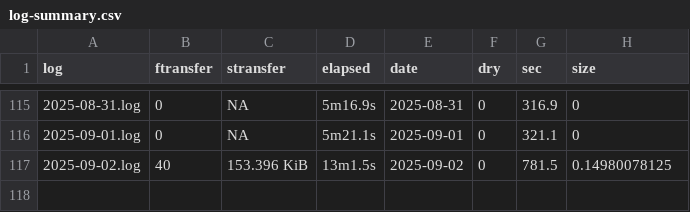
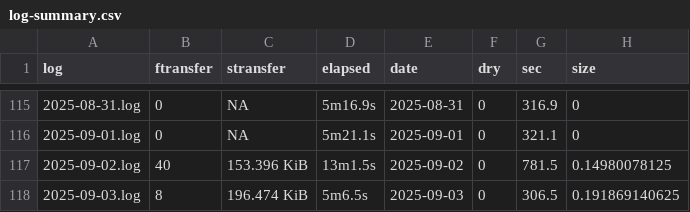
Before and after one commit to svmiller/cloud-logs, a CSV file: log-summary.csv, drawn as a sheet; only a part is shown, gaps mark what is left out; the diff names each change by its address in the sheet, - before the commit and + after, or states it on an @@ line.

Commit message:
Date: 2025-09-04 09:00:13. Hi mom!

```diff
--- a/log-summary.csv
+++ b/log-summary.csv
+row 118: 2025-09-03.log | 8 | 196.474 KiB | 5m6.5s | 2025-09-03 | 0 | 306.5 | 0.191869140625
```
Also changed, not shown: 4 other files.
